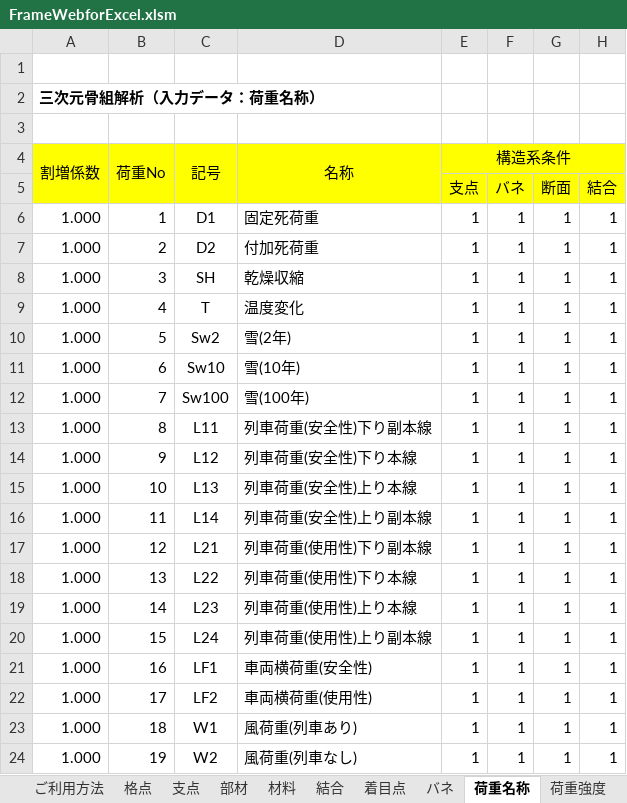
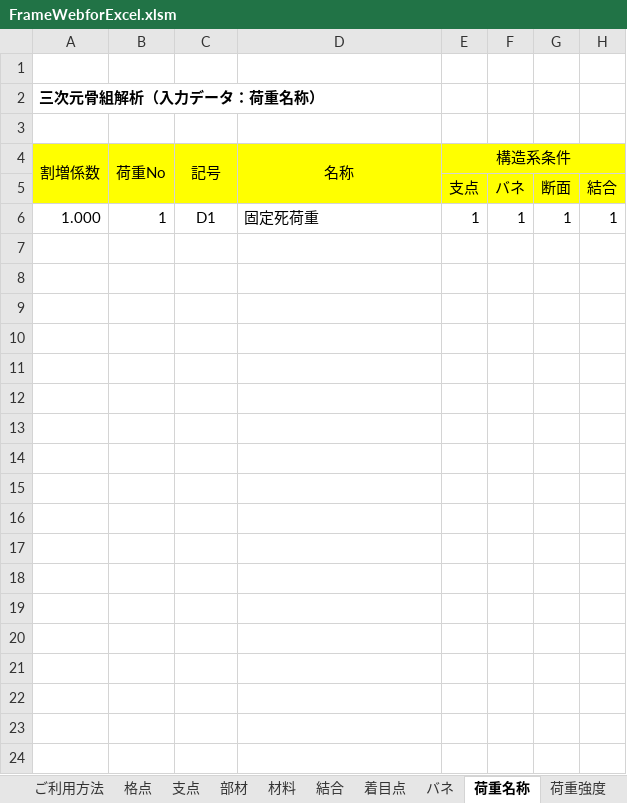
Before and after one commit to structuralengine/FrameWebforExcel, an Excel workbook: FrameWebforExcel.xlsm, sheet 荷重名称, drawn as a sheet; values as stored, in another font and other column widths than the file's, no borders; the diff names each change by its address in the sheet, - before the commit and + after, or states it on an @@ line.

```diff
--- a/FrameWebforExcel.xlsm (sheet 荷重名称)
+++ b/FrameWebforExcel.xlsm (sheet 荷重名称)
-row 7: 1.000 | 2 | D2 | 付加死荷重 | 1 | 1 | 1 | 1
-row 8: 1.000 | 3 | SH | 乾燥収縮 | 1 | 1 | 1 | 1
-row 9: 1.000 | 4 | T | 温度変化 | 1 | 1 | 1 | 1
-row 10: 1.000 | 5 | Sw2 | 雪(2年) | 1 | 1 | 1 | 1
-row 11: 1.000 | 6 | Sw10 | 雪(10年) | 1 | 1 | 1 | 1
-row 12: 1.000 | 7 | Sw100 | 雪(100年) | 1 | 1 | 1 | 1
-row 13: 1.000 | 8 | L11 | 列車荷重(安全性)下り副本線 | 1 | 1 | 1 | 1
-row 14: 1.000 | 9 | L12 | 列車荷重(安全性)下り本線 | 1 | 1 | 1 | 1
-row 15: 1.000 | 10 | L13 | 列車荷重(安全性)上り本線 | 1 | 1 | 1 | 1
-row 16: 1.000 | 11 | L14 | 列車荷重(安全性)上り副本線 | 1 | 1 | 1 | 1
-row 17: 1.000 | 12 | L21 | 列車荷重(使用性)下り副本線 | 1 | 1 | 1 | 1
-row 18: 1.000 | 13 | L22 | 列車荷重(使用性)下り本線 | 1 | 1 | 1 | 1
-row 19: 1.000 | 14 | L23 | 列車荷重(使用性)上り本線 | 1 | 1 | 1 | 1
-row 20: 1.000 | 15 | L24 | 列車荷重(使用性)上り副本線 | 1 | 1 | 1 | 1
-row 21: 1.000 | 16 | LF1 | 車両横荷重(安全性) | 1 | 1 | 1 | 1
-row 22: 1.000 | 17 | LF2 | 車両横荷重(使用性) | 1 | 1 | 1 | 1
-row 23: 1.000 | 18 | W1 | 風荷重(列車あり) | 1 | 1 | 1 | 1
-row 24: 1.000 | 19 | W2 | 風荷重(列車なし) | 1 | 1 | 1 | 1
```
Also changed, not shown: sheet PickUp・出力, sheet PickUp・変位, sheet 計算・出力, sheet 荷重強度, sheet PICKUP, sheet COMBINE, 2 more sheets, charts or pictures.
